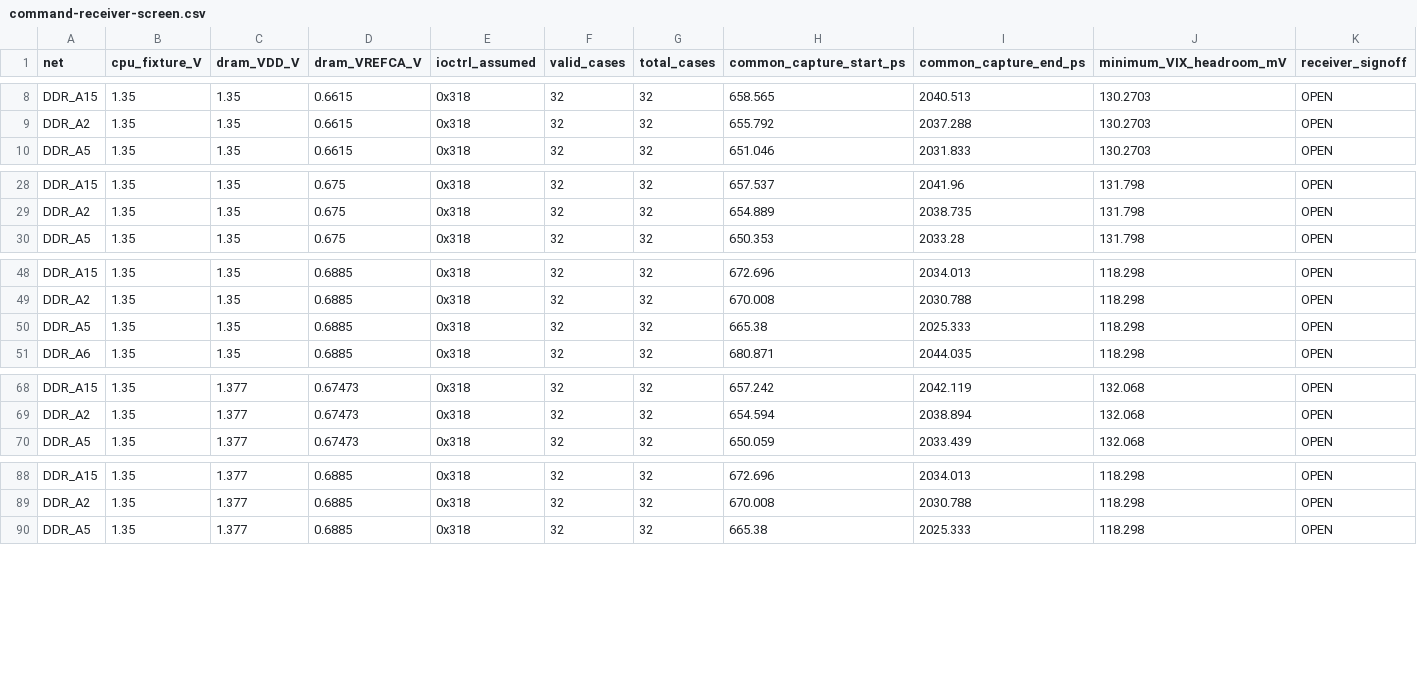
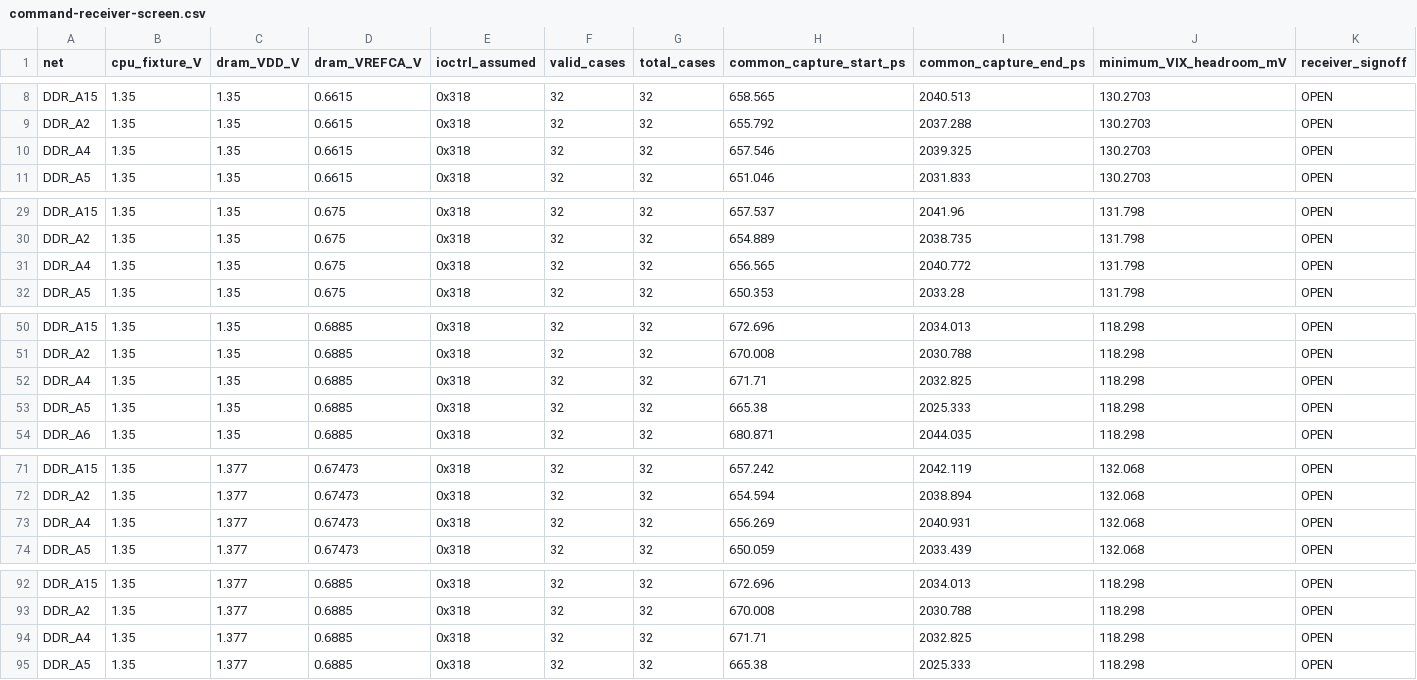
Before and after one commit to Abse2001/pixel-dash, a CSV file: module/command-receiver-screen.csv, drawn as a sheet; only a part is shown, gaps mark what is left out; the diff covers the shown part only.

```diff
--- a/module/command-receiver-screen.csv
+++ b/module/command-receiver-screen.csv
@@ -9,2 +9,3 @@ DDR_A15,1.35,1.35,0.6615,0x318,32,32,658.565,2040.513,130.2703,OPEN
 DDR_A2,1.35,1.35,0.6615,0x318,32,32,655.792,2037.288,130.2703,OPEN
+DDR_A4,1.35,1.35,0.6615,0x318,32,32,657.546,2039.325,130.2703,OPEN
 DDR_A5,1.35,1.35,0.6615,0x318,32,32,651.046,2031.833,130.2703,OPEN
@@ -29,2 +30,3 @@ DDR_A15,1.35,1.35,0.675,0x318,32,32,657.537,2041.96,131.798,OPEN
 DDR_A2,1.35,1.35,0.675,0x318,32,32,654.889,2038.735,131.798,OPEN
+DDR_A4,1.35,1.35,0.675,0x318,32,32,656.565,2040.772,131.798,OPEN
 DDR_A5,1.35,1.35,0.675,0x318,32,32,650.353,2033.28,131.798,OPEN
@@ -49,2 +51,3 @@ DDR_A15,1.35,1.35,0.6885,0x318,32,32,672.696,2034.013,118.298,OPEN
 DDR_A2,1.35,1.35,0.6885,0x318,32,32,670.008,2030.788,118.298,OPEN
+DDR_A4,1.35,1.35,0.6885,0x318,32,32,671.71,2032.825,118.298,OPEN
 DDR_A5,1.35,1.35,0.6885,0x318,32,32,665.38,2025.333,118.298,OPEN
@@ -69,2 +72,3 @@ DDR_A15,1.35,1.377,0.67473,0x318,32,32,657.242,2042.119,132.068,OPEN
 DDR_A2,1.35,1.377,0.67473,0x318,32,32,654.594,2038.894,132.068,OPEN
+DDR_A4,1.35,1.377,0.67473,0x318,32,32,656.269,2040.931,132.068,OPEN
 DDR_A5,1.35,1.377,0.67473,0x318,32,32,650.059,2033.439,132.068,OPEN
@@ -89,2 +93,3 @@ DDR_A15,1.35,1.377,0.6885,0x318,32,32,672.696,2034.013,118.298,OPEN
 DDR_A2,1.35,1.377,0.6885,0x318,32,32,670.008,2030.788,118.298,OPEN
+DDR_A4,1.35,1.377,0.6885,0x318,32,32,671.71,2032.825,118.298,OPEN
 DDR_A5,1.35,1.377,0.6885,0x318,32,32,665.38,2025.333,118.298,OPEN
```
Also changed, not shown: 1 added row and 12 edited cells elsewhere in this file, module/timing.csv, module/via-map.csv, 6 other files.
